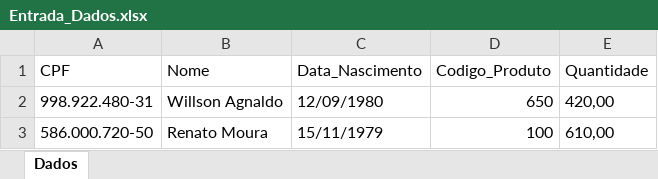
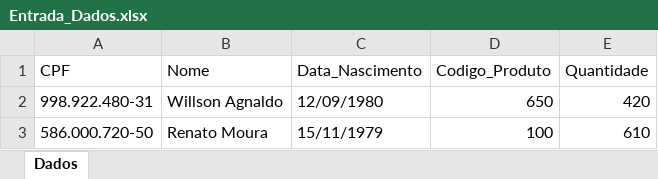
Before and after one commit to danilop114/Meus-Projetos-Publicos, an Excel workbook: TesteUIPathSpread/Entrada_Dados.xlsx, sheet Dados, drawn as a sheet; values as stored, in another font and other column widths than the file's, no borders; conditional formats not drawn; the diff names each change by its address in the sheet, - before the commit and + after, or states it on an @@ line.

Commit message:
Correcao do teste solicitado pela Spread

```diff
--- a/TesteUIPathSpread/Entrada_Dados.xlsx (sheet Dados)
+++ b/TesteUIPathSpread/Entrada_Dados.xlsx (sheet Dados)
-E2 (Quantidade): 420,00
+E2 (Quantidade): 420
-E3 (Quantidade): 610,00
+E3 (Quantidade): 610
```
Also changed, not shown: TesteUIPathSpread/MacroTratamentoDeDados.xlsm, 41 other files.
